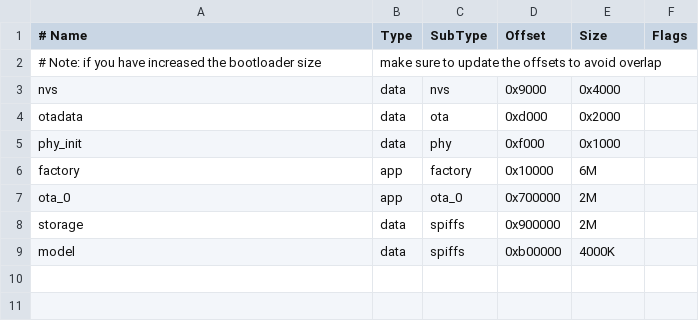
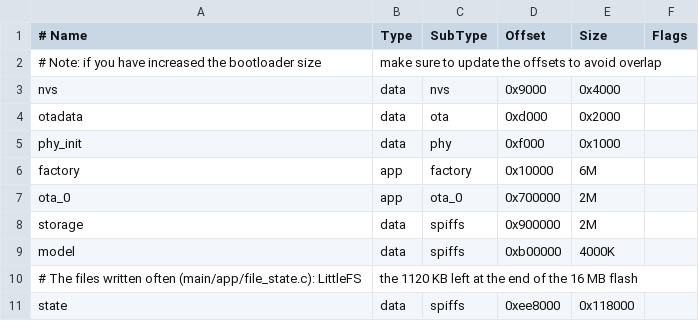
Before and after one commit to vletroye/ESP32-S3-Voice-Assistant, a CSV file: partitions.csv, drawn as a sheet; the diff names each change by its address in the sheet, - before the commit and + after, or states it on an @@ line.

```diff
--- a/partitions.csv
+++ b/partitions.csv
+row 10: # The files written often (main/app/file_state.c): LittleFS | the 1120 KB left at the end of the 16 MB flash
+row 11: state | data | spiffs | 0xee8000 | 0x118000
```
Also changed, not shown: 12 other files.
